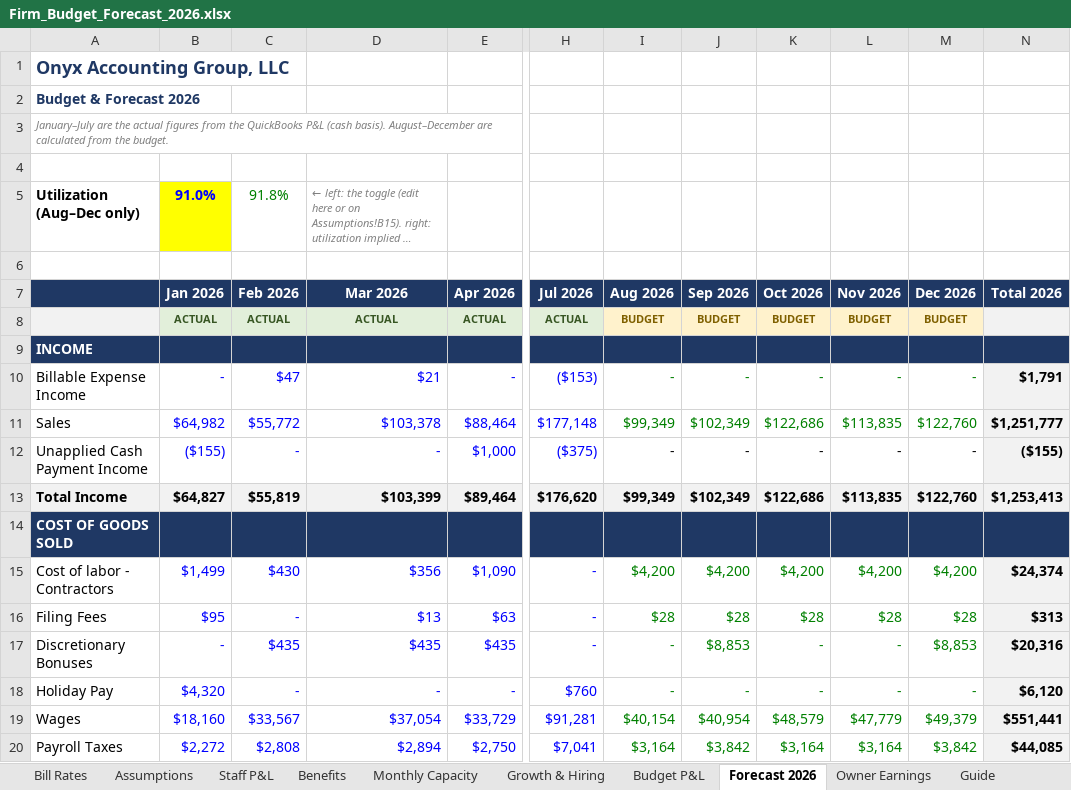
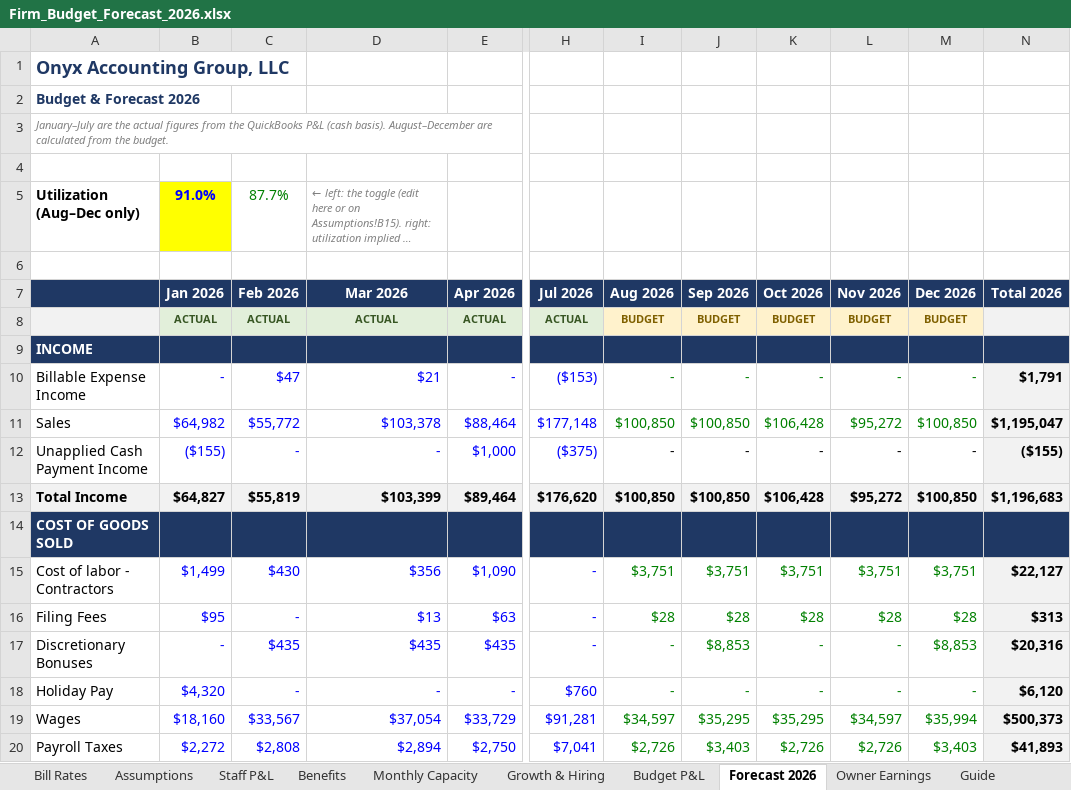
Before and after one commit to Onyxcfo/Firm-Budget-Forecast, an Excel workbook: Firm_Budget_Forecast_2026.xlsx, sheet Forecast 2026, drawn as a sheet; only a part is shown, gaps mark what is left out; long unchanged cells end in …; values as stored, in another font and other column widths than the file's, no borders; the diff covers the shown part only; the diff names each change by its address in the sheet, - before the commit and + after, or states it on an @@ line.

```diff
--- a/Firm_Budget_Forecast_2026.xlsx (sheet Forecast 2026)
+++ b/Firm_Budget_Forecast_2026.xlsx (sheet Forecast 2026)
-C5 (Feb 2026): 91.8%
+C5 (Feb 2026): 87.7%
-I11 (Aug 2026): $99,349
+I11 (Aug 2026): $100,850
-J11 (Sep 2026): $102,349
+J11 (Sep 2026): $100,850
-K11 (Oct 2026): $122,686
+K11 (Oct 2026): $106,428
-L11 (Nov 2026): $113,835
+L11 (Nov 2026): $95,272
-M11 (Dec 2026): $122,760
+M11 (Dec 2026): $100,850
-N11 (Total 2026): $1,251,777
+N11 (Total 2026): $1,195,047
-I13 (Aug 2026): $99,349
+I13 (Aug 2026): $100,850
-J13 (Sep 2026): $102,349
+J13 (Sep 2026): $100,850
-K13 (Oct 2026): $122,686
+K13 (Oct 2026): $106,428
-L13 (Nov 2026): $113,835
+L13 (Nov 2026): $95,272
-M13 (Dec 2026): $122,760
+M13 (Dec 2026): $100,850
-N13 (Total 2026): $1,253,413
+N13 (Total 2026): $1,196,683
-I15 (Aug 2026): $4,200
+I15 (Aug 2026): $3,751
-J15 (Sep 2026): $4,200
+J15 (Sep 2026): $3,751
-K15 (Oct 2026): $4,200
+K15 (Oct 2026): $3,751
-L15 (Nov 2026): $4,200
+L15 (Nov 2026): $3,751
-M15 (Dec 2026): $4,200
+M15 (Dec 2026): $3,751
-N15 (Total 2026): $24,374
+N15 (Total 2026): $22,127
-I19 (Aug 2026): $40,154
+I19 (Aug 2026): $34,597
-J19 (Sep 2026): $40,954
+J19 (Sep 2026): $35,295
-K19 (Oct 2026): $48,579
+K19 (Oct 2026): $35,295
-L19 (Nov 2026): $47,779
+L19 (Nov 2026): $34,597
-M19 (Dec 2026): $49,379
+M19 (Dec 2026): $35,994
-N19 (Total 2026): $551,441
+N19 (Total 2026): $500,373
-I20 (Aug 2026): $3,164
+I20 (Aug 2026): $2,726
-J20 (Sep 2026): $3,842
+J20 (Sep 2026): $3,403
-K20 (Oct 2026): $3,164
+K20 (Oct 2026): $2,726
-L20 (Nov 2026): $3,164
+L20 (Nov 2026): $2,726
-M20 (Dec 2026): $3,842
+M20 (Dec 2026): $3,403
-N20 (Total 2026): $44,085
+N20 (Total 2026): $41,893
```
Also changed, not shown: 59 edited cells elsewhere in this sheet, sheet Monthly Capacity, sheet Budget P&L, sheet Growth & Hiring, sheet Guide, sheet Bill Rates, sheet Staff P&L, 2 more sheets, formulas that keep their value, 1 other file.
